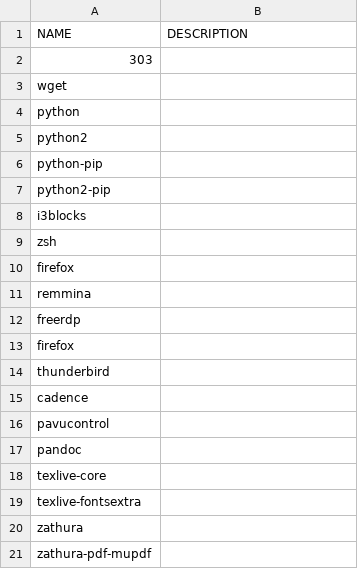
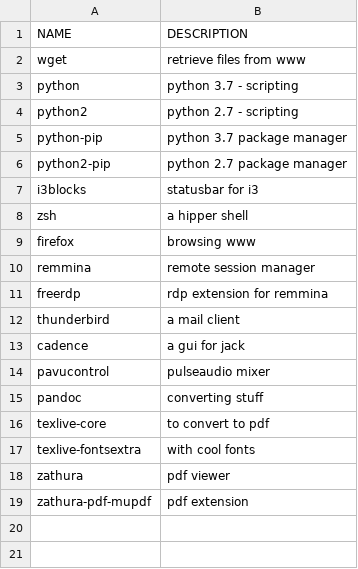
Before and after one commit to ljurk/init, a CSV file: prg.csv, drawn as a sheet.

Commit message:
repair and add description

```diff
--- a/prg.csv
+++ b/prg.csv
@@ -1,21 +1,19 @@
 NAME;DESCRIPTION
-303;
-wget;
-python;
-python2;
-python-pip;
-python2-pip;
-i3blocks;
-zsh;
-firefox;
-remmina;
-freerdp;
-firefox;
-thunderbird;
-cadence;
-pavucontrol;
-pandoc;
-texlive-core;
-texlive-fontsextra;
-zathura;
-zathura-pdf-mupdf;
+wget;retrieve files from www
+python;python 3.7 - scripting
+python2;python 2.7 - scripting
+python-pip;python 3.7 package manager
+python2-pip;python 2.7 package manager
+i3blocks;statusbar for i3
+zsh;a hipper shell
+firefox;browsing www
+remmina;remote session manager
+freerdp;rdp extension for remmina
+thunderbird;a mail client
+cadence;a gui for jack
+pavucontrol;pulseaudio mixer
+pandoc;converting stuff
+texlive-core;to convert to pdf
+texlive-fontsextra;with cool fonts
+zathura;pdf viewer
+zathura-pdf-mupdf;pdf extension
```
